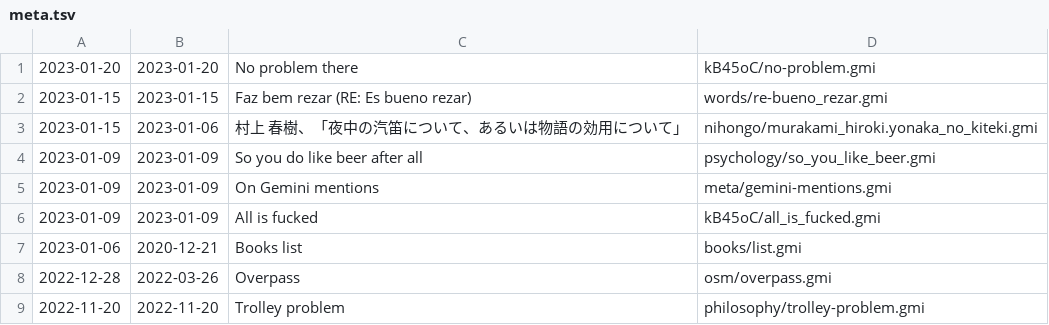
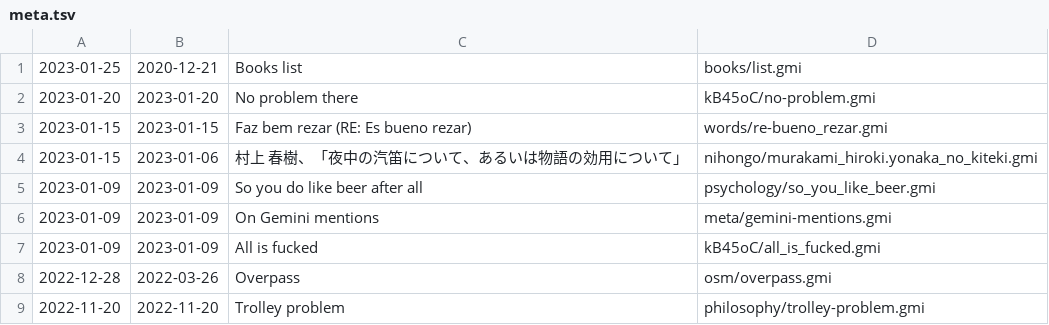
Before and after one commit to siiky/siiky.github.io, a TSV file: meta.tsv, drawn as a sheet; only a part is shown.

Commit message:
Update books list

```diff
--- a/meta.tsv
+++ b/meta.tsv
@@ -1 +1,2 @@
+2023-01-25	2020-12-21	Books list	books/list.gmi
 2023-01-20	2023-01-20	No problem there	kB45oC/no-problem.gmi
@@ -6,3 +7,2 @@
 2023-01-09	2023-01-09	All is fucked	kB45oC/all_is_fucked.gmi
-2023-01-06	2020-12-21	Books list	books/list.gmi
 2022-12-28	2022-03-26	Overpass	osm/overpass.gmi
```
Also changed, not shown: 10 other files.
